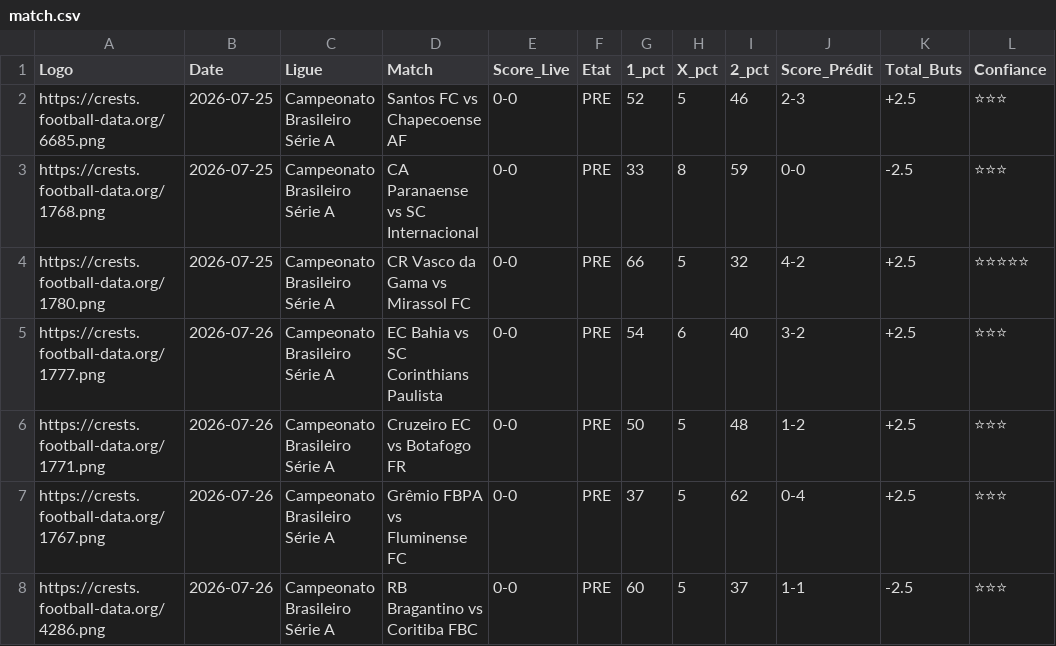
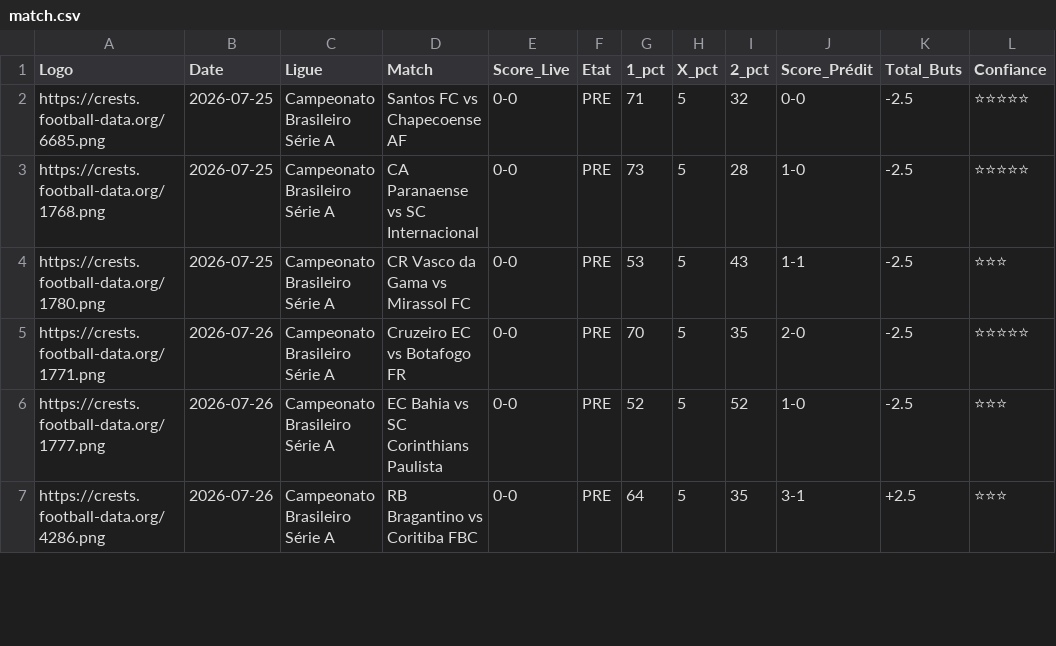
Before and after one commit to magangaromy7-del/ia-foot-hemery, a CSV file: match.csv, drawn as a sheet; only a part is shown; the diff covers the shown part only.

Commit message:
Mise à jour auto des matchs

```diff
--- a/match.csv
+++ b/match.csv
@@ -1,8 +1,7 @@
 Logo,Date,Ligue,Match,Score_Live,Etat,1_pct,X_pct,2_pct,Score_Prédit,Total_Buts,Confiance
-https://crests.football-data.org/6685.png,2026-07-25,Campeonato Brasileiro Série A,Santos FC vs Chapecoense AF,0-0,PRE,52,5,46,2-3,+2.5,⭐⭐⭐
-https://crests.football-data.org/1768.png,2026-07-25,Campeonato Brasileiro Série A,CA Paranaense vs SC Internacional,0-0,PRE,33,8,59,0-0,-2.5,⭐⭐⭐
-https://crests.football-data.org/1780.png,2026-07-25,Campeonato Brasileiro Série A,CR Vasco da Gama vs Mirassol FC,0-0,PRE,66,5,32,4-2,+2.5,⭐⭐⭐⭐⭐
-https://crests.football-data.org/1777.png,2026-07-26,Campeonato Brasileiro Série A,EC Bahia vs SC Corinthians Paulista,0-0,PRE,54,6,40,3-2,+2.5,⭐⭐⭐
-https://crests.football-data.org/1771.png,2026-07-26,Campeonato Brasileiro Série A,Cruzeiro EC vs Botafogo FR,0-0,PRE,50,5,48,1-2,+2.5,⭐⭐⭐
-https://crests.football-data.org/1767.png,2026-07-26,Campeonato Brasileiro Série A,Grêmio FBPA vs Fluminense FC,0-0,PRE,37,5,62,0-4,+2.5,⭐⭐⭐
-https://crests.football-data.org/4286.png,2026-07-26,Campeonato Brasileiro Série A,RB Bragantino vs Coritiba FBC,0-0,PRE,60,5,37,1-1,-2.5,⭐⭐⭐
+https://crests.football-data.org/6685.png,2026-07-25,Campeonato Brasileiro Série A,Santos FC vs Chapecoense AF,0-0,PRE,71,5,32,0-0,-2.5,⭐⭐⭐⭐⭐
+https://crests.football-data.org/1768.png,2026-07-25,Campeonato Brasileiro Série A,CA Paranaense vs SC Internacional,0-0,PRE,73,5,28,1-0,-2.5,⭐⭐⭐⭐⭐
+https://crests.football-data.org/1780.png,2026-07-25,Campeonato Brasileiro Série A,CR Vasco da Gama vs Mirassol FC,0-0,PRE,53,5,43,1-1,-2.5,⭐⭐⭐
+https://crests.football-data.org/1771.png,2026-07-26,Campeonato Brasileiro Série A,Cruzeiro EC vs Botafogo FR,0-0,PRE,70,5,35,2-0,-2.5,⭐⭐⭐⭐⭐
+https://crests.football-data.org/1777.png,2026-07-26,Campeonato Brasileiro Série A,EC Bahia vs SC Corinthians Paulista,0-0,PRE,52,5,52,1-0,-2.5,⭐⭐⭐
+https://crests.football-data.org/4286.png,2026-07-26,Campeonato Brasileiro Série A,RB Bragantino vs Coritiba FBC,0-0,PRE,64,5,35,3-1,+2.5,⭐⭐⭐
```
Also changed, not shown: 3 added rows, 1 removed row and 47 edited cells elsewhere in this file.
